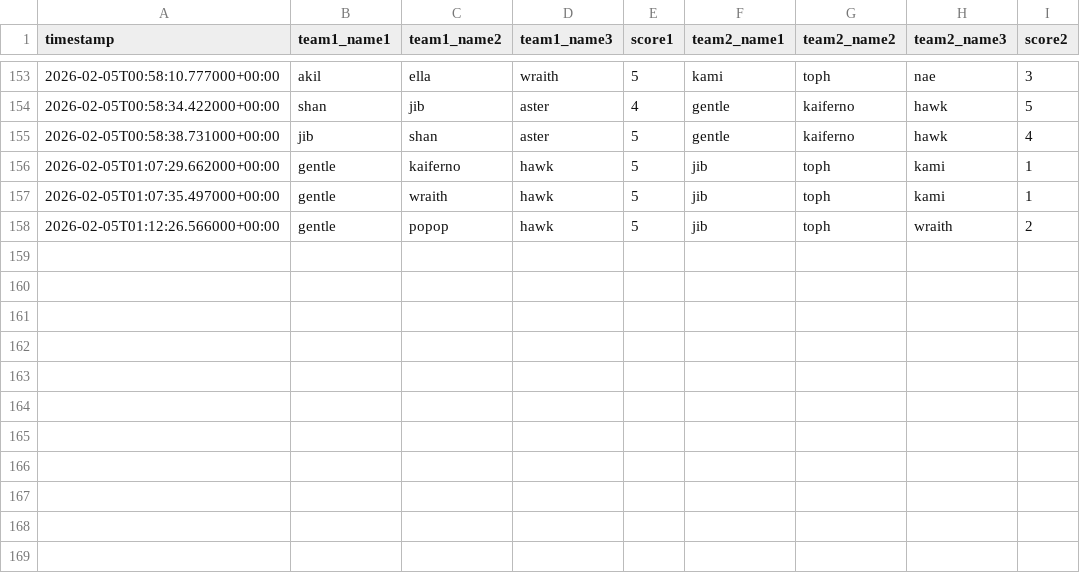
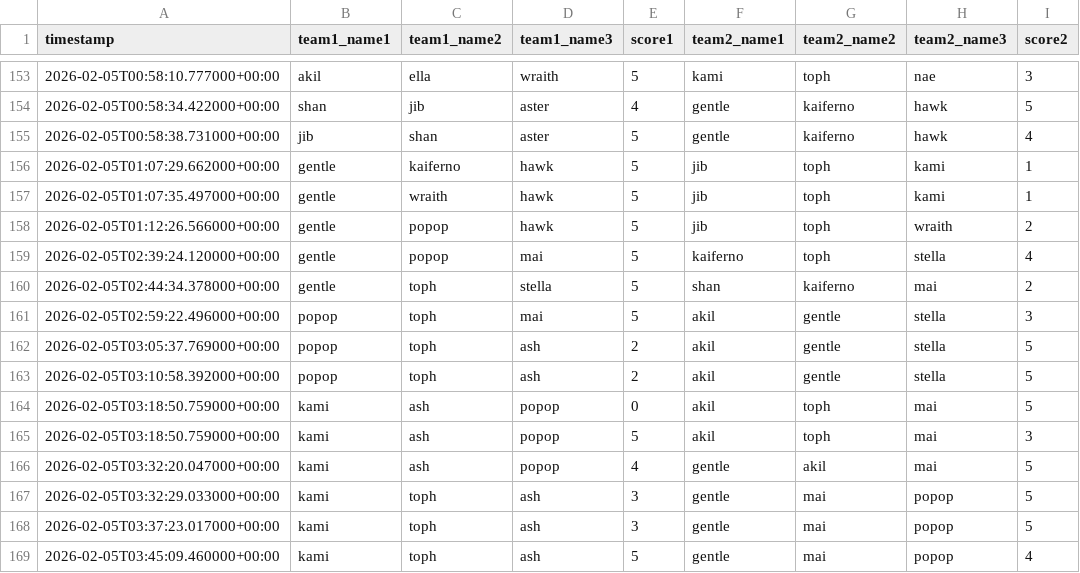
Before and after one commit to popopmc/popopmc.github.io, a CSV file: data/scoresfeb.csv, drawn as a sheet; only a part is shown, gaps mark what is left out; the diff names each change by its address in the sheet, - before the commit and + after, or states it on an @@ line.

Commit message:
Update scores: Added new game scores

```diff
--- a/data/scoresfeb.csv
+++ b/data/scoresfeb.csv
+row 159: 2026-02-05T02:39:24.120000+00:00 | gentle | popop | mai | 5 | kaiferno | toph | stella | 4
+row 160: 2026-02-05T02:44:34.378000+00:00 | gentle | toph | stella | 5 | shan | kaiferno | mai | 2
+row 161: 2026-02-05T02:59:22.496000+00:00 | popop | toph | mai | 5 | akil | gentle | stella | 3
+row 162: 2026-02-05T03:05:37.769000+00:00 | popop | toph | ash | 2 | akil | gentle | stella | 5
+row 163: 2026-02-05T03:10:58.392000+00:00 | popop | toph | ash | 2 | akil | gentle | stella | 5
+row 164: 2026-02-05T03:18:50.759000+00:00 | kami | ash | popop | 0 | akil | toph | mai | 5
+row 165: 2026-02-05T03:18:50.759000+00:00 | kami | ash | popop | 5 | akil | toph | mai | 3
+row 166: 2026-02-05T03:32:20.047000+00:00 | kami | ash | popop | 4 | gentle | akil | mai | 5
+row 167: 2026-02-05T03:32:29.033000+00:00 | kami | toph | ash | 3 | gentle | mai | popop | 5
+row 168: 2026-02-05T03:37:23.017000+00:00 | kami | toph | ash | 3 | gentle | mai | popop | 5
+row 169: 2026-02-05T03:45:09.460000+00:00 | kami | toph | ash | 5 | gentle | mai | popop | 4
```
